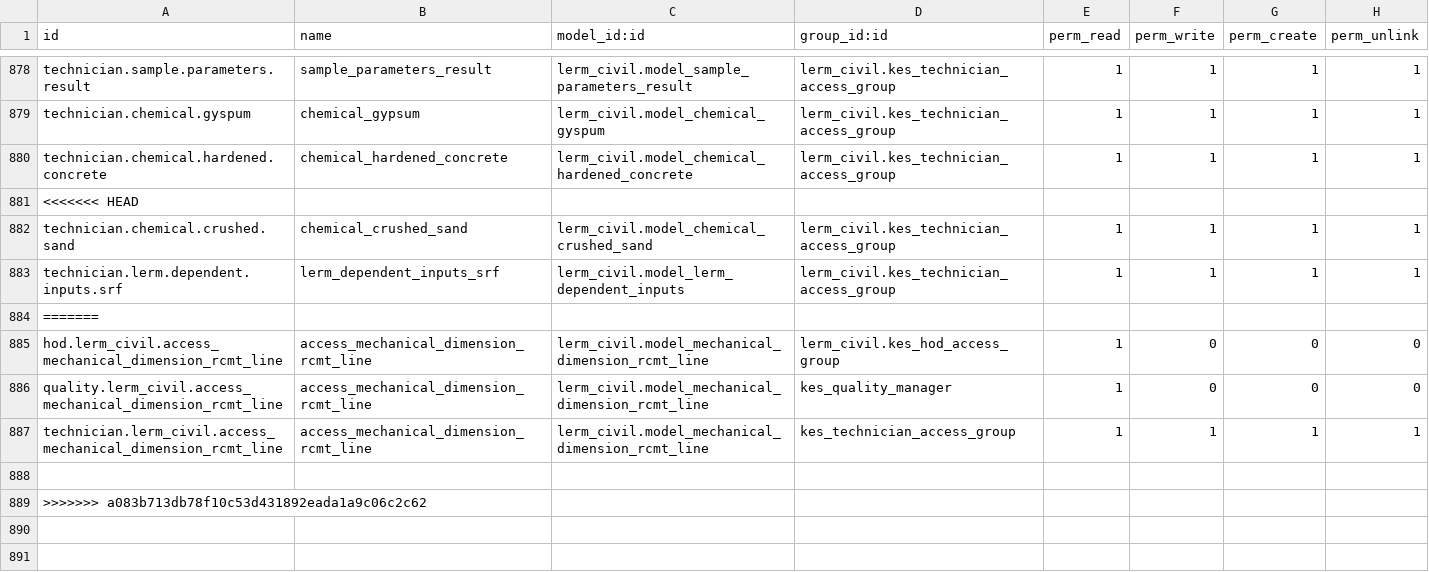
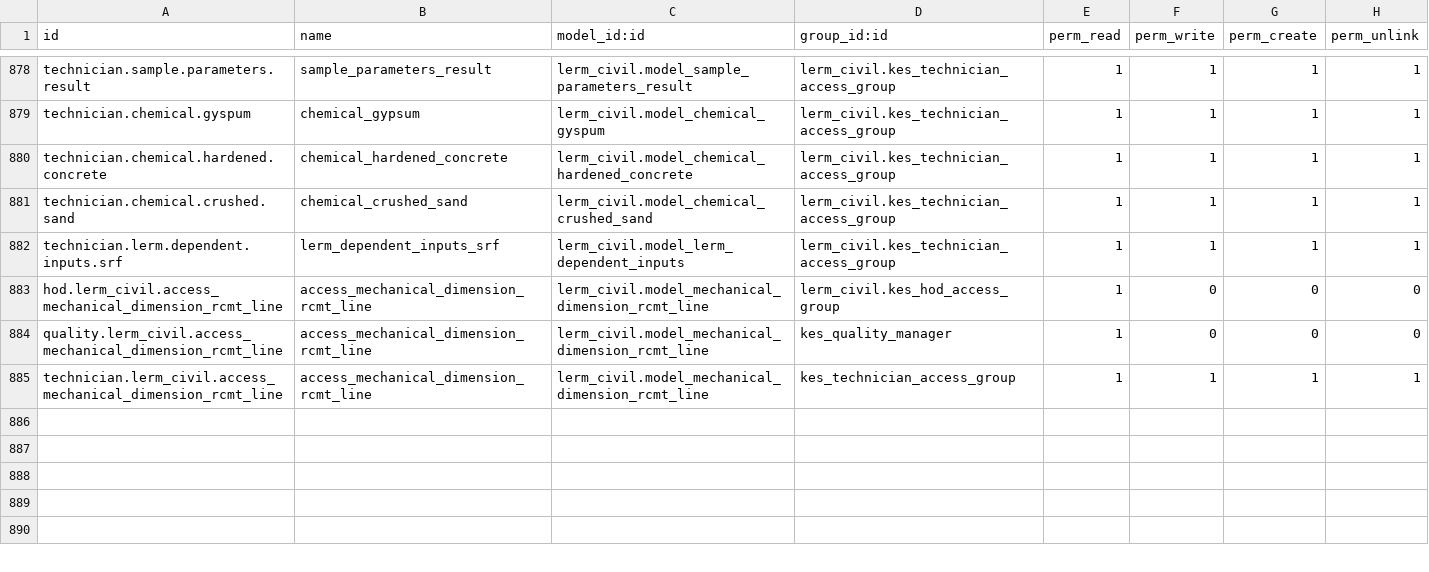
Before and after one commit to saif-esehat/lerm_civil, a CSV file: security/ir.model.access.csv, drawn as a sheet; only a part is shown, gaps mark what is left out; the shorter side is filled out with more unchanged rows; the diff names each change by its address in the sheet, - before the commit and + after, or states it on an @@ line.

Commit message:
pull

```diff
--- a/security/ir.model.access.csv
+++ b/security/ir.model.access.csv
-row 881: <<<<<<< HEAD
-row 884: =======
-row 889: >>>>>>> a083b713db78f10c53d431892eada1a9c06c2c62
```
